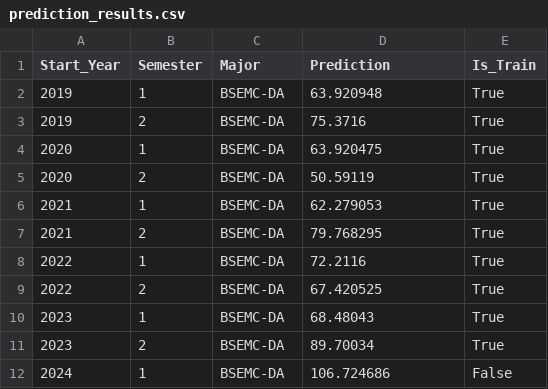
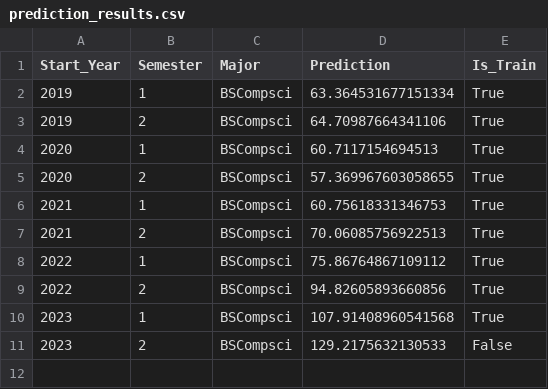
Before and after one commit to VurnKambal/AngeliteForecast, a CSV file: prediction_results.csv, drawn as a sheet.

```diff
--- a/prediction_results.csv
+++ b/prediction_results.csv
@@ -1,12 +1,11 @@
 Start_Year,Semester,Major,Prediction,Is_Train
-2019,1,BSEMC-DA,63.920948,True
-2019,2,BSEMC-DA,75.3716,True
-2020,1,BSEMC-DA,63.920475,True
-2020,2,BSEMC-DA,50.59119,True
-2021,1,BSEMC-DA,62.279053,True
-2021,2,BSEMC-DA,79.768295,True
-2022,1,BSEMC-DA,72.2116,True
-2022,2,BSEMC-DA,67.420525,True
-2023,1,BSEMC-DA,68.48043,True
-2023,2,BSEMC-DA,89.70034,True
-2024,1,BSEMC-DA,106.724686,False
+2019,1,BSCompsci,63.364531677151334,True
+2019,2,BSCompsci,64.70987664341106,True
+2020,1,BSCompsci,60.7117154694513,True
+2020,2,BSCompsci,57.369967603058655,True
+2021,1,BSCompsci,60.75618331346753,True
+2021,2,BSCompsci,70.06085756922513,True
+2022,1,BSCompsci,75.86764867109112,True
+2022,2,BSCompsci,94.82605893660856,True
+2023,1,BSCompsci,107.91408960541568,True
+2023,2,BSCompsci,129.2175632130533,False
```
Also changed, not shown: 18 other files.
